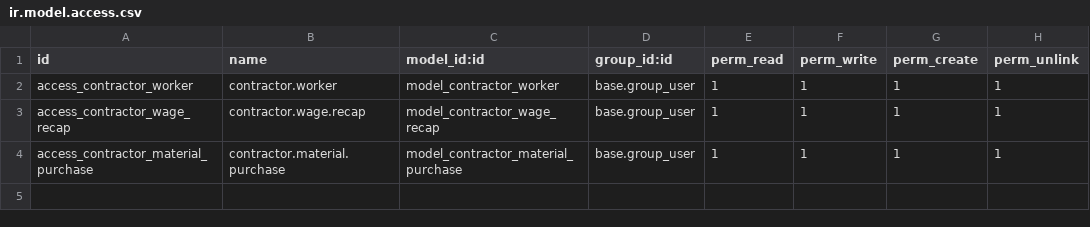
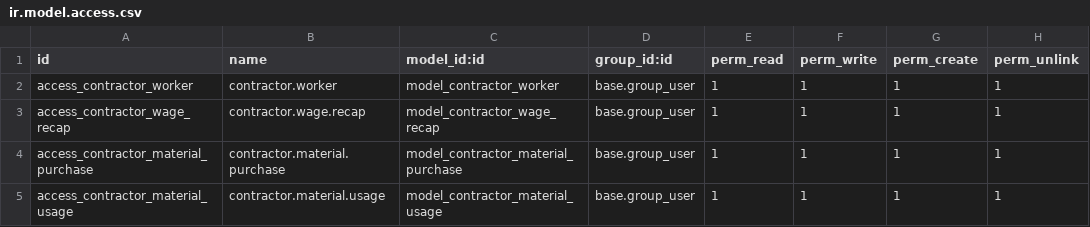
Before and after one commit to al-dioooo/constructflow-erp, a CSV file: addons/contractor_wage_recap/security/ir.model.access.csv, drawn as a sheet; the diff names each change by its address in the sheet, - before the commit and + after, or states it on an @@ line.

Commit message:
feat(inventory): integrate custom ERP module with Odoo Inventory and Purchase flows
- Extend purchase order lines with project and stock location fields
- Auto-route stock moves to project site locations upon PO confirmation
- Automatically create contractor material purchases when stock receipts are validated
- Disable manual creation/deletion of material purchases to enforce formal PO flows
- Add contractor material usage model and views to track project stock consumption
- Update demo data seeder to support project stock locations, inventory-linked purchases, and material usage records

```diff
--- a/addons/contractor_wage_recap/security/ir.model.access.csv
+++ b/addons/contractor_wage_recap/security/ir.model.access.csv
+row 5: access_contractor_material_usage | contractor.material.usage | model_contractor_material_usage | base.group_user | 1 | 1 | 1 | 1
```
Also changed, not shown: 9 other files.
